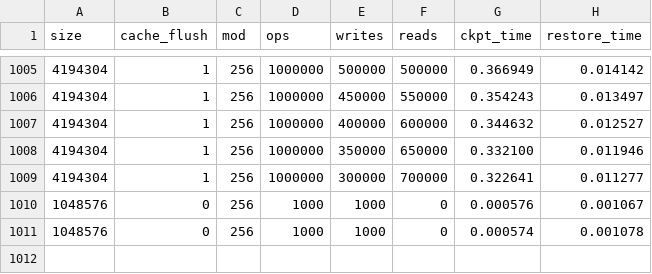
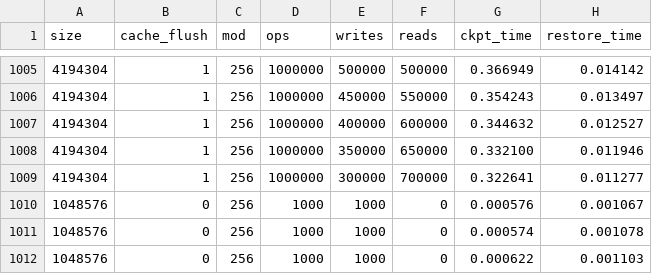
Before and after one commit to mazzucchi-andrea/Checkpoint, a CSV file: MVM_CKPT/test_results.csv (was MVM/test_results.csv), drawn as a sheet; only a part is shown, gaps mark what is left out; the diff names each change by its address in the sheet, - before the commit and + after, or states it on an @@ line.

```diff
--- a/MVM/test_results.csv
+++ b/MVM_CKPT/test_results.csv
+row 1012: 1048576 | 0 | 256 | 1000 | 1000 | 0 | 0.000622 | 0.001103
```
Also changed, not shown: 32 other files.
